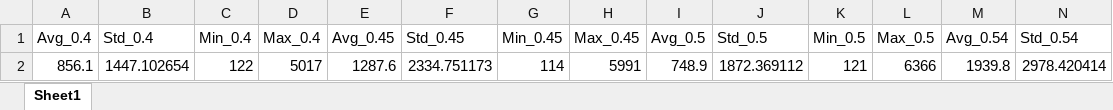
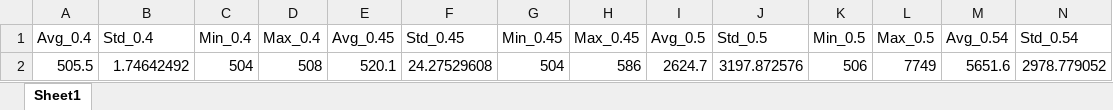
Before and after one commit to Lars-VU/Cart-Pole-Group-14-Assignment-RL, an Excel workbook: weights/noise_injection_results.xlsx, sheet Sheet1, drawn as a sheet; only a part is shown; values as stored, in another font and other column widths than the file's, no borders; removed rows and columns are numbered as before the commit, all else as after; rows hold the shown columns only; the diff names each change by its address in the sheet, - before the commit and + after, or states it on an @@ line.

```diff
--- a/weights/noise_injection_results.xlsx (sheet Sheet1)
+++ b/weights/noise_injection_results.xlsx (sheet Sheet1)
-row 2: 856.1 | 1447.102654 | 122 | 5017 | 1287.6 | 2334.751173 | 114 | 5991 | 748.9 | 1872.369112 | 121 | 6366 | 1939.8 | 2978.420414
+row 2: 505.5 | 1.74642492 | 504 | 508 | 520.1 | 24.27529608 | 504 | 586 | 2624.7 | 3197.872576 | 506 | 7749 | 5651.6 | 2978.779052
```
Also changed, not shown: weights/baseline_results.xlsx, weights/per_results.xlsx, 18 other files.
